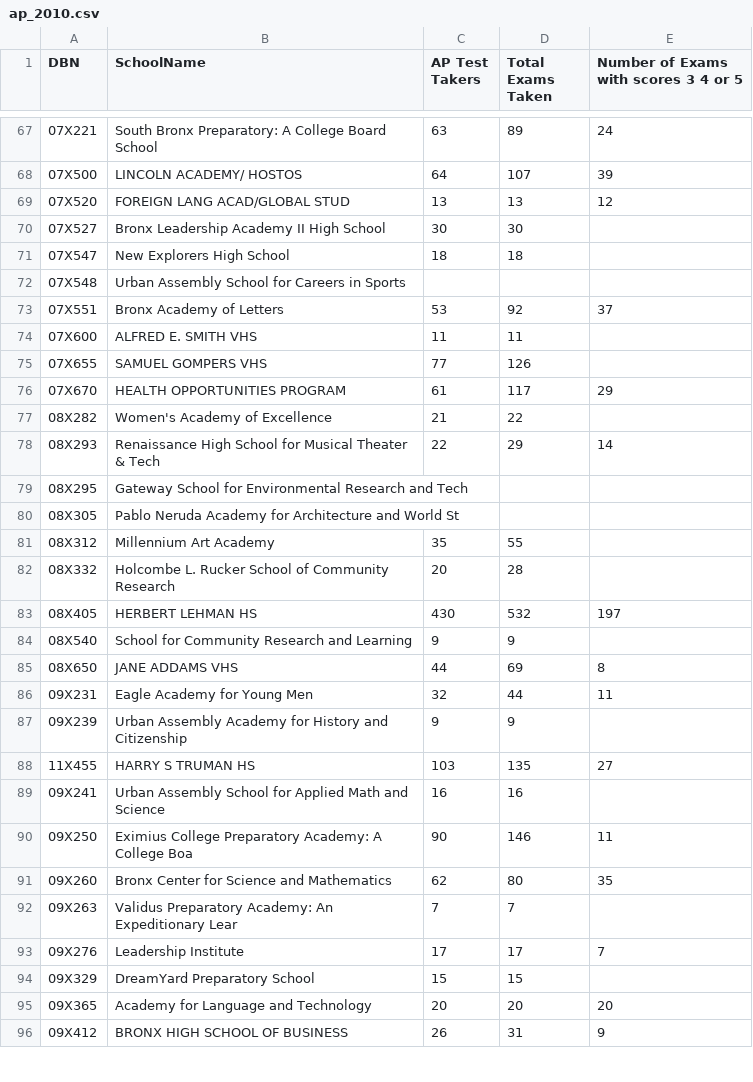
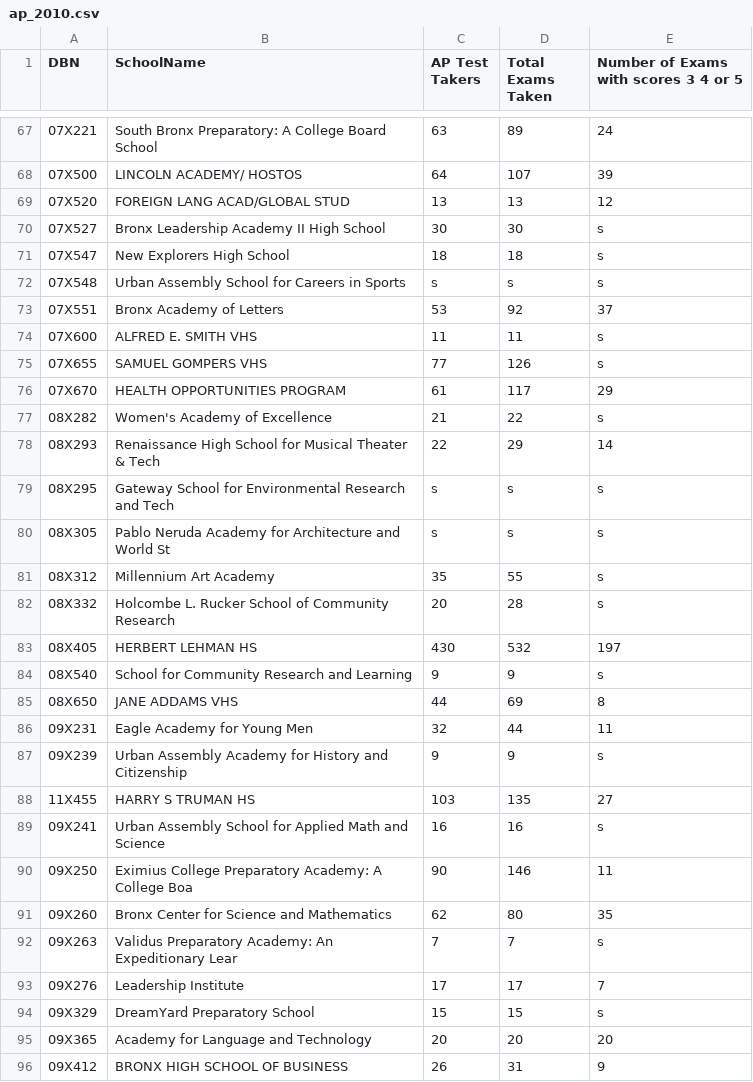
Before and after one commit to PattiCrosswait/DataExploration, a CSV file: Data/schools/ap_2010.csv, drawn as a sheet; only a part is shown, gaps mark what is left out; the diff covers the shown part only.

```diff
--- a/Data/schools/ap_2010.csv
+++ b/Data/schools/ap_2010.csv
@@ -69,27 +69,27 @@ DBN,SchoolName,AP Test Takers ,Total Exams Taken,Number of Exams with scores 3 4
 07X520,FOREIGN LANG ACAD/GLOBAL STUD,13,13,12
-07X527,Bronx Leadership Academy II High School,30,30,
-07X547,New Explorers High School,18,18,
-07X548,Urban Assembly School for Careers in Sports,,,
+07X527,Bronx Leadership Academy II High School,30,30,s
+07X547,New Explorers High School,18,18,s
+07X548,Urban Assembly School for Careers in Sports,s,s,s
 07X551,Bronx Academy of Letters,53,92,37
-07X600,ALFRED E. SMITH VHS,11,11,
-07X655,SAMUEL GOMPERS VHS,77,126,
+07X600,ALFRED E. SMITH VHS,11,11,s
+07X655,SAMUEL GOMPERS VHS,77,126,s
 07X670,HEALTH OPPORTUNITIES PROGRAM,61,117,29
-08X282,Women's Academy of Excellence,21,22,
+08X282,Women's Academy of Excellence,21,22,s
 08X293,Renaissance High School for Musical Theater & Tech,22,29,14
-08X295,Gateway School for Environmental Research and Tech,,,
-08X305,Pablo Neruda Academy for Architecture and World St,,,
-08X312,Millennium Art Academy,35,55,
-08X332,Holcombe L. Rucker School of Community Research,20,28,
+08X295,Gateway School for Environmental Research and Tech,s,s,s
+08X305,Pablo Neruda Academy for Architecture and World St,s,s,s
+08X312,Millennium Art Academy,35,55,s
+08X332,Holcombe L. Rucker School of Community Research,20,28,s
 08X405,HERBERT LEHMAN HS,430,532,197
-08X540,School for Community Research and Learning,9,9,
+08X540,School for Community Research and Learning,9,9,s
 08X650,JANE ADDAMS VHS,44,69,8
 09X231,Eagle Academy for Young Men,32,44,11
-09X239,Urban Assembly Academy for History and Citizenship,9,9,
+09X239,Urban Assembly Academy for History and Citizenship,9,9,s
 11X455,HARRY S TRUMAN HS,103,135,27
-09X241,Urban Assembly School for Applied Math and Science,16,16,
+09X241,Urban Assembly School for Applied Math and Science,16,16,s
 09X250,Eximius College Preparatory Academy: A College Boa,90,146,11
 09X260,Bronx Center for Science and Mathematics,62,80,35
-09X263,Validus Preparatory Academy: An Expeditionary Lear,7,7,
+09X263,Validus Preparatory Academy: An Expeditionary Lear,7,7,s
 09X276,Leadership Institute,17,17,7
-09X329,DreamYard Preparatory School,15,15,
+09X329,DreamYard Preparatory School,15,15,s
 09X365,Academy for Language and Technology,20,20,20
```
Also changed, not shown: 150 edited cells elsewhere in this file, Data/schools/sat_results.csv, 7 other files.
